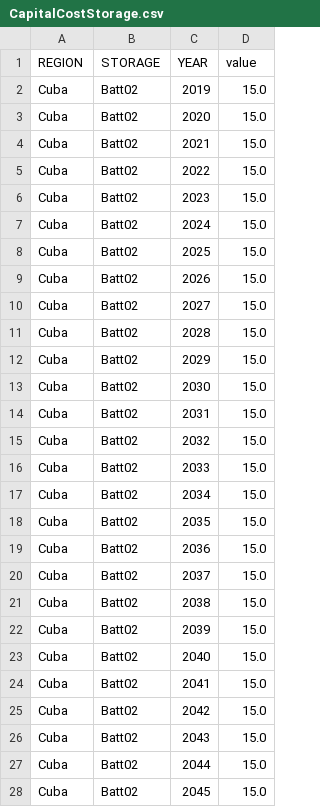
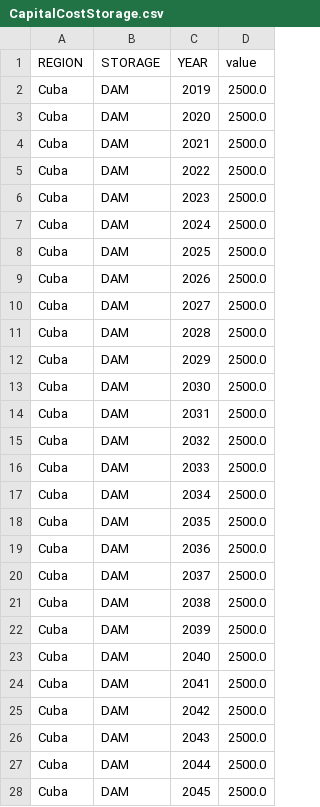
Before and after one commit to Drplana/OSeMOSYS-pyomo, a CSV file: data/CapitalCostStorage.csv, drawn as a sheet; only a part is shown; the diff covers the shown part only.

```diff
--- a/data/CapitalCostStorage.csv
+++ b/data/CapitalCostStorage.csv
@@ -1,28 +1,28 @@
 REGION,STORAGE,YEAR,value
-Cuba,Batt02,2019,15.0
-Cuba,Batt02,2020,15.0
-Cuba,Batt02,2021,15.0
-Cuba,Batt02,2022,15.0
-Cuba,Batt02,2023,15.0
-Cuba,Batt02,2024,15.0
-Cuba,Batt02,2025,15.0
-Cuba,Batt02,2026,15.0
-Cuba,Batt02,2027,15.0
-Cuba,Batt02,2028,15.0
-Cuba,Batt02,2029,15.0
-Cuba,Batt02,2030,15.0
-Cuba,Batt02,2031,15.0
-Cuba,Batt02,2032,15.0
-Cuba,Batt02,2033,15.0
-Cuba,Batt02,2034,15.0
-Cuba,Batt02,2035,15.0
-Cuba,Batt02,2036,15.0
-Cuba,Batt02,2037,15.0
-Cuba,Batt02,2038,15.0
-Cuba,Batt02,2039,15.0
-Cuba,Batt02,2040,15.0
-Cuba,Batt02,2041,15.0
-Cuba,Batt02,2042,15.0
-Cuba,Batt02,2043,15.0
-Cuba,Batt02,2044,15.0
-Cuba,Batt02,2045,15.0
+Cuba,DAM,2019,2500.0
+Cuba,DAM,2020,2500.0
+Cuba,DAM,2021,2500.0
+Cuba,DAM,2022,2500.0
+Cuba,DAM,2023,2500.0
+Cuba,DAM,2024,2500.0
+Cuba,DAM,2025,2500.0
+Cuba,DAM,2026,2500.0
+Cuba,DAM,2027,2500.0
+Cuba,DAM,2028,2500.0
+Cuba,DAM,2029,2500.0
+Cuba,DAM,2030,2500.0
+Cuba,DAM,2031,2500.0
+Cuba,DAM,2032,2500.0
+Cuba,DAM,2033,2500.0
+Cuba,DAM,2034,2500.0
+Cuba,DAM,2035,2500.0
+Cuba,DAM,2036,2500.0
+Cuba,DAM,2037,2500.0
+Cuba,DAM,2038,2500.0
+Cuba,DAM,2039,2500.0
+Cuba,DAM,2040,2500.0
+Cuba,DAM,2041,2500.0
+Cuba,DAM,2042,2500.0
+Cuba,DAM,2043,2500.0
+Cuba,DAM,2044,2500.0
+Cuba,DAM,2045,2500.0
```
Also changed, not shown: 10 edited cells elsewhere in this file, data/TotalTechnologyAnnualActivityUpperLimit.csv, 22 other files.
